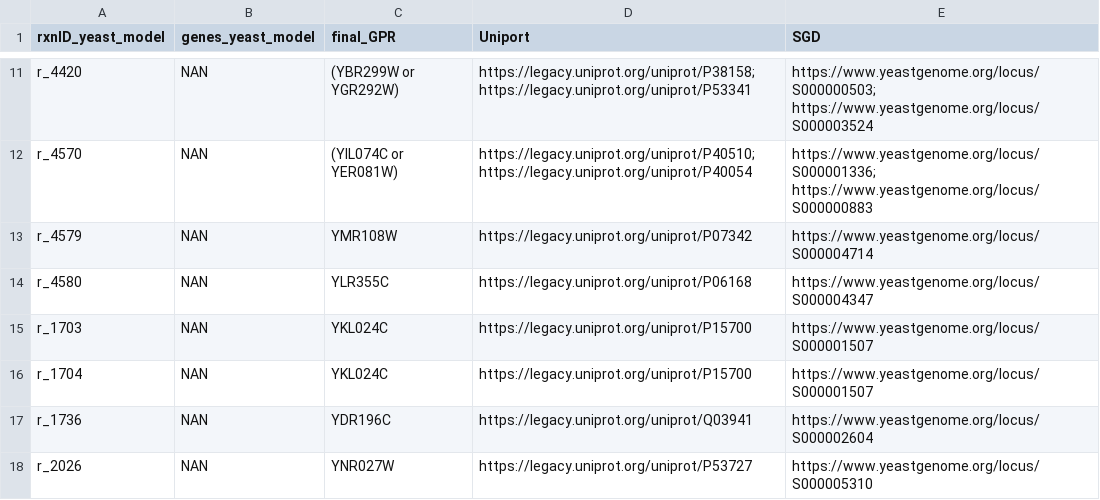
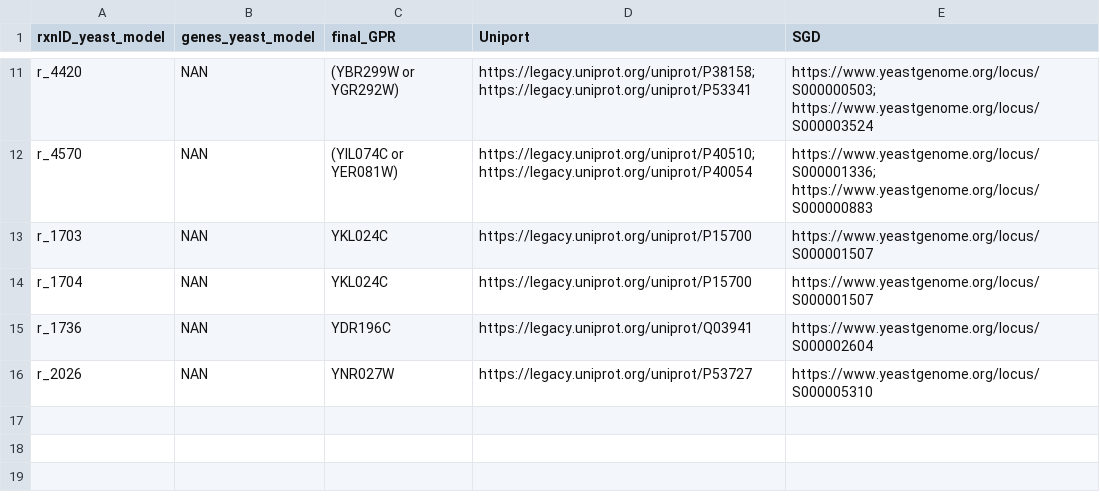
Before and after one commit to jeongsup-moon/yeast-GEM, a TSV file: data/modelCuration/v8_6_0/newGPRsfromDBs.tsv, drawn as a sheet; only a part is shown, gaps mark what is left out.

```diff
--- a/data/modelCuration/v8_6_0/newGPRsfromDBs.tsv
+++ b/data/modelCuration/v8_6_0/newGPRsfromDBs.tsv
@@ -12,4 +12,2 @@ r_4420	NAN	(YBR299W or YGR292W)	https://legacy.uniprot.org/uniprot/P38158; https
 r_4570	NAN	(YIL074C or YER081W)	https://legacy.uniprot.org/uniprot/P40510; https://legacy.uniprot.org/uniprot/P40054	https://www.yeastgenome.org/locus/S000001336; https://www.yeastgenome.org/locus/S000000883
-r_4579	NAN	YMR108W	https://legacy.uniprot.org/uniprot/P07342	https://www.yeastgenome.org/locus/S000004714
-r_4580	NAN	YLR355C	https://legacy.uniprot.org/uniprot/P06168	https://www.yeastgenome.org/locus/S000004347
 r_1703	NAN	YKL024C	https://legacy.uniprot.org/uniprot/P15700	https://www.yeastgenome.org/locus/S000001507
```
Also changed, not shown: 1 other file.
